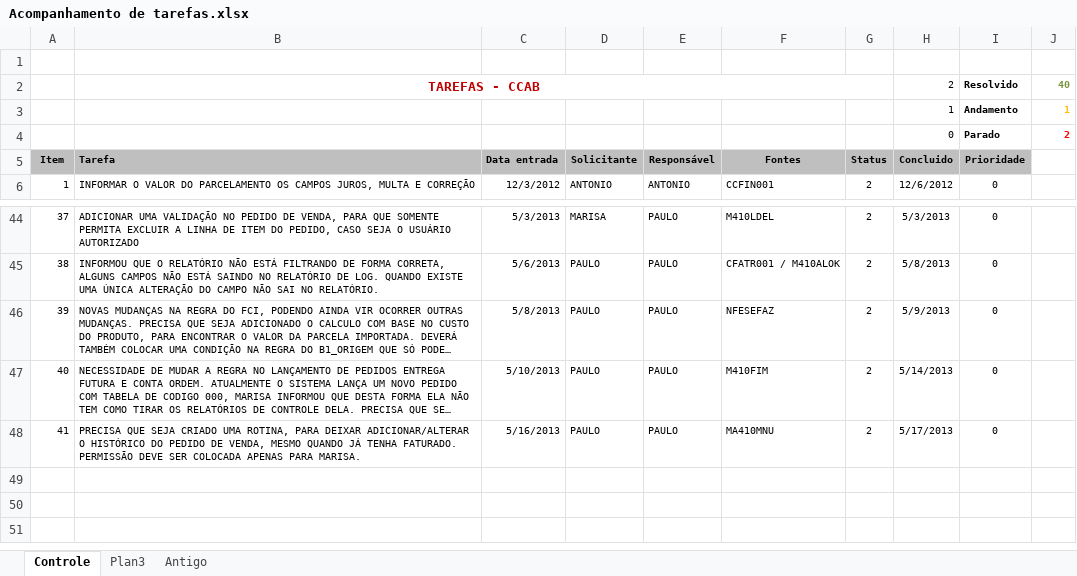
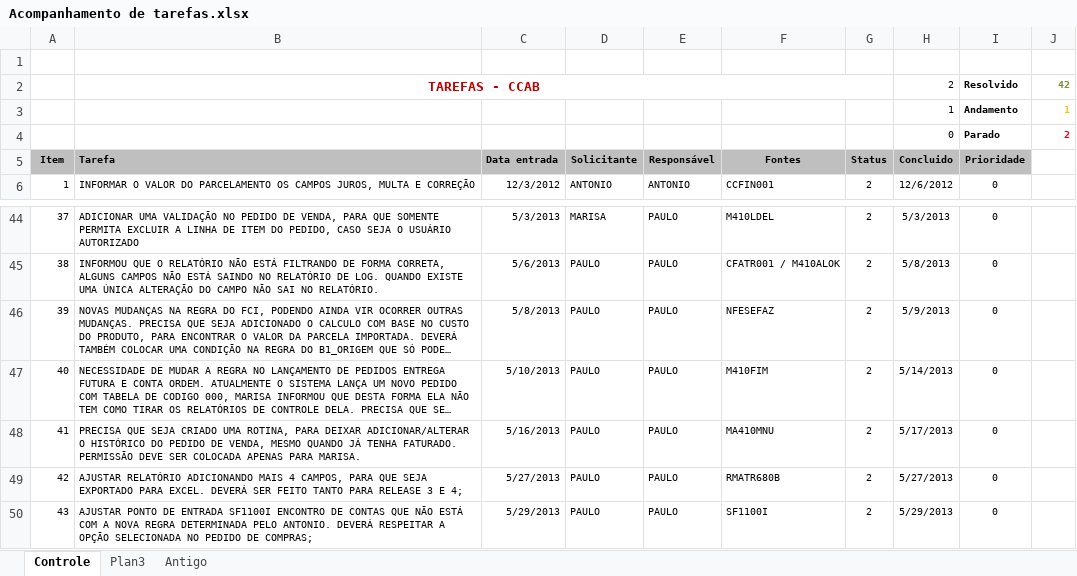
Before and after one commit to sandroalbuquerque/repositorio-ccab, an Excel workbook: Acompanhamento de tarefas.xlsx, sheet Controle, drawn as a sheet; only a part is shown, gaps mark what is left out; long unchanged cells end in …; values as stored, in another font and other column widths than the file's, no borders; conditional formats not drawn; the diff names each change by its address in the sheet, - before the commit and + after, or states it on an @@ line.

Commit message:
backup de todos os fontes

```diff
--- a/Acompanhamento de tarefas.xlsx (sheet Controle)
+++ b/Acompanhamento de tarefas.xlsx (sheet Controle)
-J2: 40
+J2: 42
+row 49: 42 | AJUSTAR RELATÓRIO ADICIONANDO MAIS 4 CAMPOS, PARA QUE SEJA EXPORTADO PARA EXCEL. DEVERÁ SER FEITO TANTO PARA RELEASE 3 E 4; | 5/27/2013 | PAULO | PAULO | RMATR680B | 2 | 5/27/2013 | 0
+row 50: 43 | AJUSTAR PONTO DE ENTRADA SF1100I ENCONTRO DE CONTAS QUE NÃO ESTÁ COM A NOVA REGRA DETERMINADA PELO ANTONIO. DEVERÁ RESPEITAR A OPÇÃO SELECIONADA NO PEDIDO DE COMPRAS; | 5/29/2013 | PAULO | PAULO | SF1100I | 2 | 5/29/2013 | 0
```
Also changed, not shown: 6 other files.
